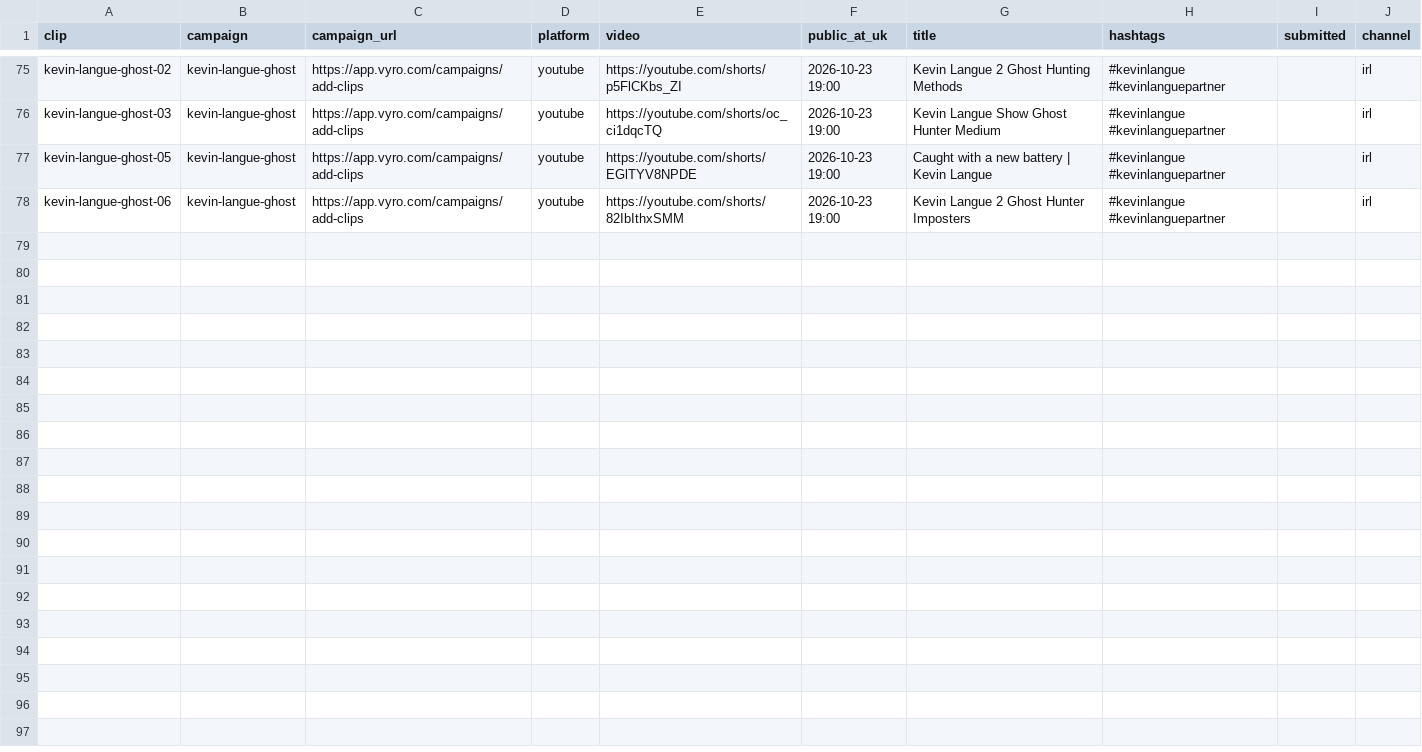
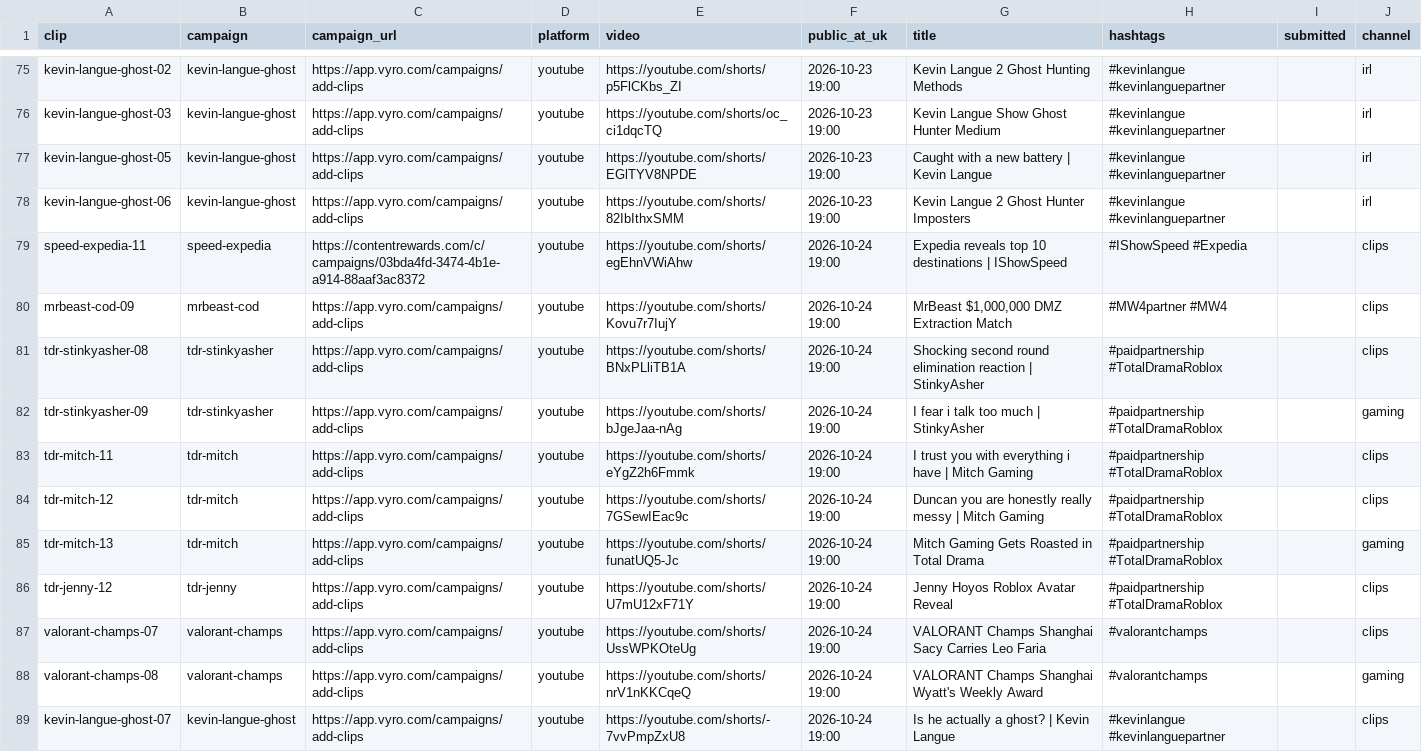
Before and after one commit to quickplay-studio/quickplay-autopilot, a CSV file: clips/submit.csv, drawn as a sheet; only a part is shown, gaps mark what is left out; the diff names each change by its address in the sheet, - before the commit and + after, or states it on an @@ line.

Commit message:
Clips 2026-10-23 17:44

```diff
--- a/clips/submit.csv
+++ b/clips/submit.csv
+row 79: speed-expedia-11 | speed-expedia | https://contentrewards.com/c/campaigns/03bda4fd-3474-4b1e-a914-88aaf3ac8372 | youtube | https://youtube.com/shorts/egEhnVWiAhw | 2026-10-24 19:00 | Expedia reveals top 10 destinations | IShowSpeed | #IShowSpeed #Expedia |  | clips
+row 80: mrbeast-cod-09 | mrbeast-cod | https://app.vyro.com/campaigns/add-clips | youtube | https://youtube.com/shorts/Kovu7r7IujY | 2026-10-24 19:00 | MrBeast $1,000,000 DMZ Extraction Match | #MW4partner #MW4 |  | clips
+row 81: tdr-stinkyasher-08 | tdr-stinkyasher | https://app.vyro.com/campaigns/add-clips | youtube | https://youtube.com/shorts/BNxPLliTB1A | 2026-10-24 19:00 | Shocking second round elimination reaction | StinkyAsher | #paidpartnership #TotalDramaRoblox |  | clips
+row 82: tdr-stinkyasher-09 | tdr-stinkyasher | https://app.vyro.com/campaigns/add-clips | youtube | https://youtube.com/shorts/bJgeJaa-nAg | 2026-10-24 19:00 | I fear i talk too much | StinkyAsher | #paidpartnership #TotalDramaRoblox |  | gaming
+row 83: tdr-mitch-11 | tdr-mitch | https://app.vyro.com/campaigns/add-clips | youtube | https://youtube.com/shorts/eYgZ2h6Fmmk | 2026-10-24 19:00 | I trust you with everything i have | Mitch Gaming | #paidpartnership #TotalDramaRoblox |  | clips
+row 84: tdr-mitch-12 | tdr-mitch | https://app.vyro.com/campaigns/add-clips | youtube | https://youtube.com/shorts/7GSewIEac9c | 2026-10-24 19:00 | Duncan you are honestly really messy | Mitch Gaming | #paidpartnership #TotalDramaRoblox |  | clips
+row 85: tdr-mitch-13 | tdr-mitch | https://app.vyro.com/campaigns/add-clips | youtube | https://youtube.com/shorts/funatUQ5-Jc | 2026-10-24 19:00 | Mitch Gaming Gets Roasted in Total Drama | #paidpartnership #TotalDramaRoblox |  | gaming
+row 86: tdr-jenny-12 | tdr-jenny | https://app.vyro.com/campaigns/add-clips | youtube | https://youtube.com/shorts/U7mU12xF71Y | 2026-10-24 19:00 | Jenny Hoyos Roblox Avatar Reveal | #paidpartnership #TotalDramaRoblox |  | clips
+row 87: valorant-champs-07 | valorant-champs | https://app.vyro.com/campaigns/add-clips | youtube | https://youtube.com/shorts/UssWPKOteUg | 2026-10-24 19:00 | VALORANT Champs Shanghai Sacy Carries Leo Faria | #valorantchamps |  | clips
+row 88: valorant-champs-08 | valorant-champs | https://app.vyro.com/campaigns/add-clips | youtube | https://youtube.com/shorts/nrV1nKKCqeQ | 2026-10-24 19:00 | VALORANT Champs Shanghai Wyatt's Weekly Award | #valorantchamps |  | gaming
+row 89: kevin-langue-ghost-07 | kevin-langue-ghost | https://app.vyro.com/campaigns/add-clips | youtube | https://youtube.com/shorts/-7vvPmpZxU8 | 2026-10-24 19:00 | Is he actually a ghost? | Kevin Langue | #kevinlangue #kevinlanguepartner |  | clips
```
Also changed, not shown: clips/stats.csv, 31 other files.
